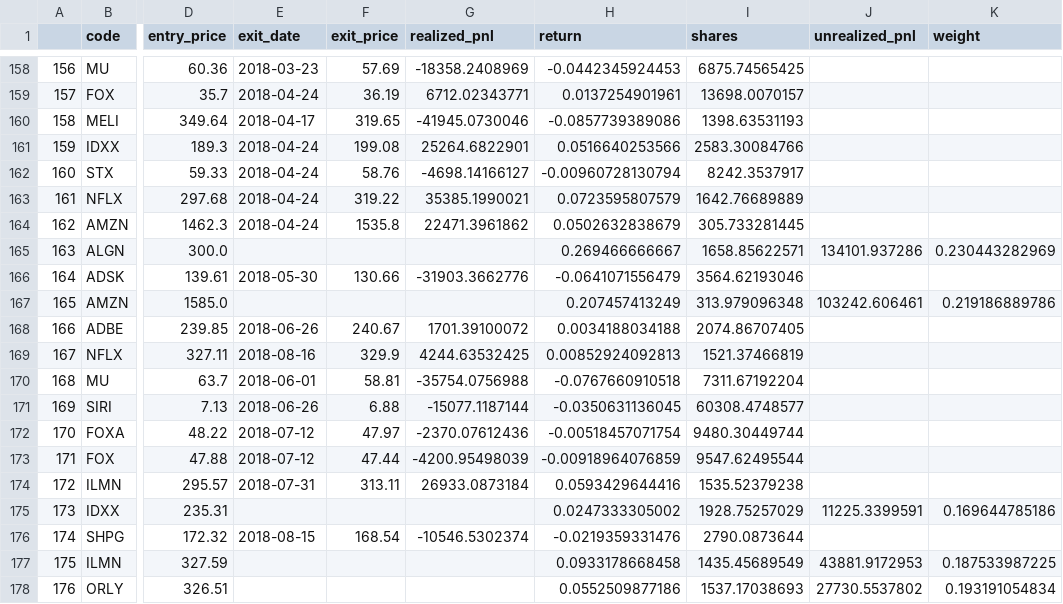
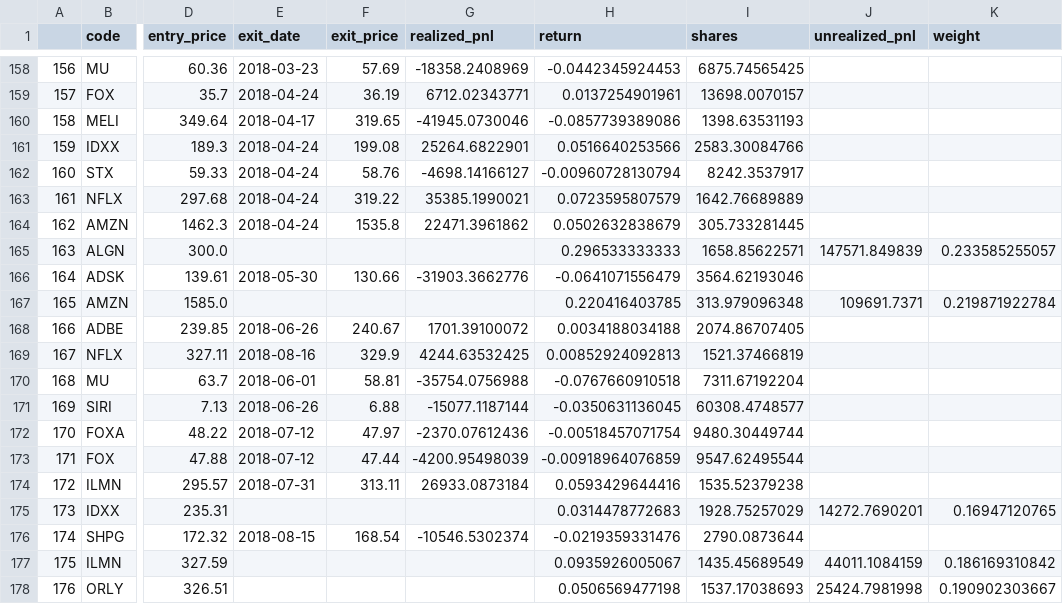
Before and after one commit to zhaoy99/outputs, a CSV file: nasdaq/nasdaq_trade_records.csv, drawn as a sheet; only a part is shown, gaps mark what is left out; the diff names each change by its address in the sheet, - before the commit and + after, or states it on an @@ line.

```diff
--- a/nasdaq/nasdaq_trade_records.csv
+++ b/nasdaq/nasdaq_trade_records.csv
-H165 (return): 0.269466666667
+H165 (return): 0.296533333333
-J165 (unrealized_pnl): 134101.937286
+J165 (unrealized_pnl): 147571.849839
-K165 (weight): 0.230443282969
+K165 (weight): 0.233585255057
-H167 (return): 0.207457413249
+H167 (return): 0.220416403785
-J167 (unrealized_pnl): 103242.606461
+J167 (unrealized_pnl): 109691.7371
-K167 (weight): 0.219186889786
+K167 (weight): 0.219871922784
-H175 (return): 0.0247333305002
+H175 (return): 0.0314478772683
-J175 (unrealized_pnl): 11225.3399591
+J175 (unrealized_pnl): 14272.7690201
-K175 (weight): 0.169644785186
+K175 (weight): 0.16947120765
-H177 (return): 0.0933178668458
+H177 (return): 0.0935926005067
-J177 (unrealized_pnl): 43881.9172953
+J177 (unrealized_pnl): 44011.1084159
-K177 (weight): 0.187533987225
+K177 (weight): 0.186169310842
-H178 (return): 0.0552509877186
+H178 (return): 0.0506569477198
-J178 (unrealized_pnl): 27730.5537802
+J178 (unrealized_pnl): 25424.7981998
-K178 (weight): 0.193191054834
+K178 (weight): 0.190902303667
```
Also changed, not shown: nasdaq/nasdaq.2018-01-01.rtn.csv, nasdaq/nasdaq.index.trend.csv, 4 other files.
